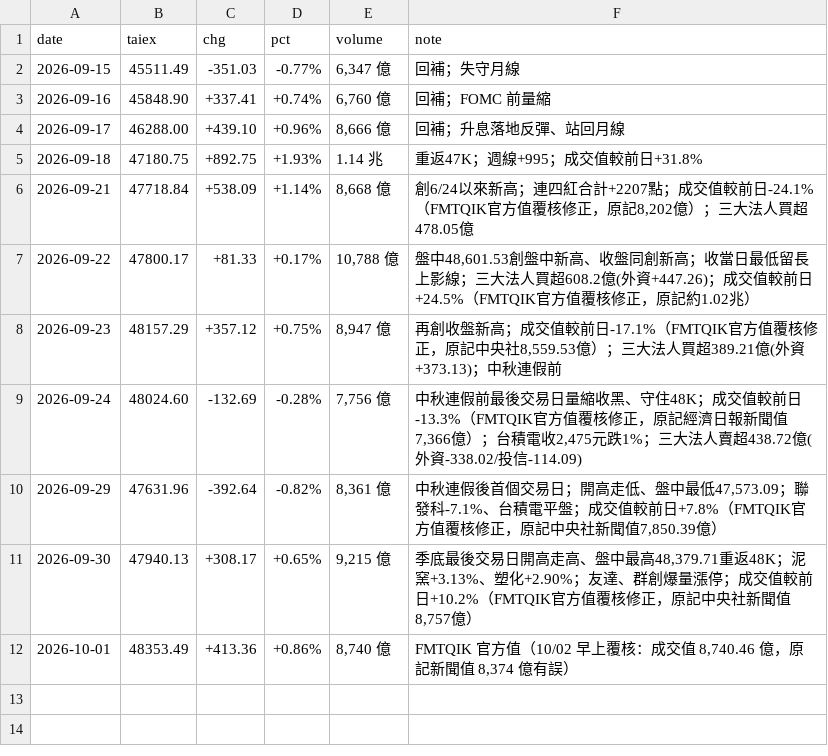
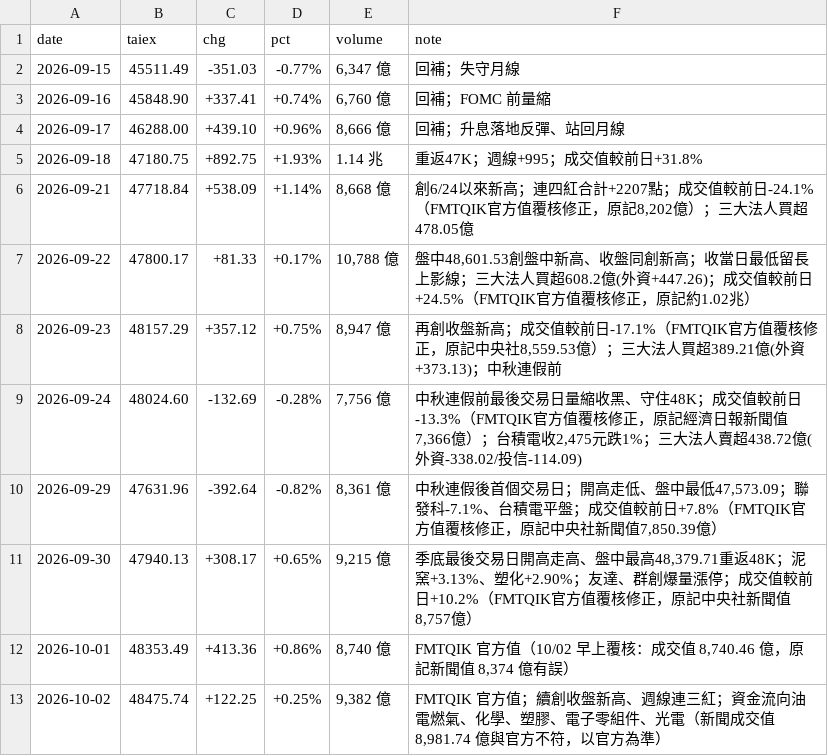
Before and after one commit to wowwow3100-ctrl/daily-report, a CSV file: market.csv, drawn as a sheet; the diff names each change by its address in the sheet, - before the commit and + after, or states it on an @@ line.

```diff
--- a/market.csv
+++ b/market.csv
+row 13: 2026-10-02 | 48475.74 | +122.25 | +0.25% | 9,382 億 | FMTQIK 官方值；續創收盤新高、週線連三紅；資金流向油電燃氣、化學、塑膠、電子零組件、光電（新聞成交值 8,981.74 億與官方不符，以官方為準）
```
Also changed, not shown: reports_lite.csv, 9 other files.
